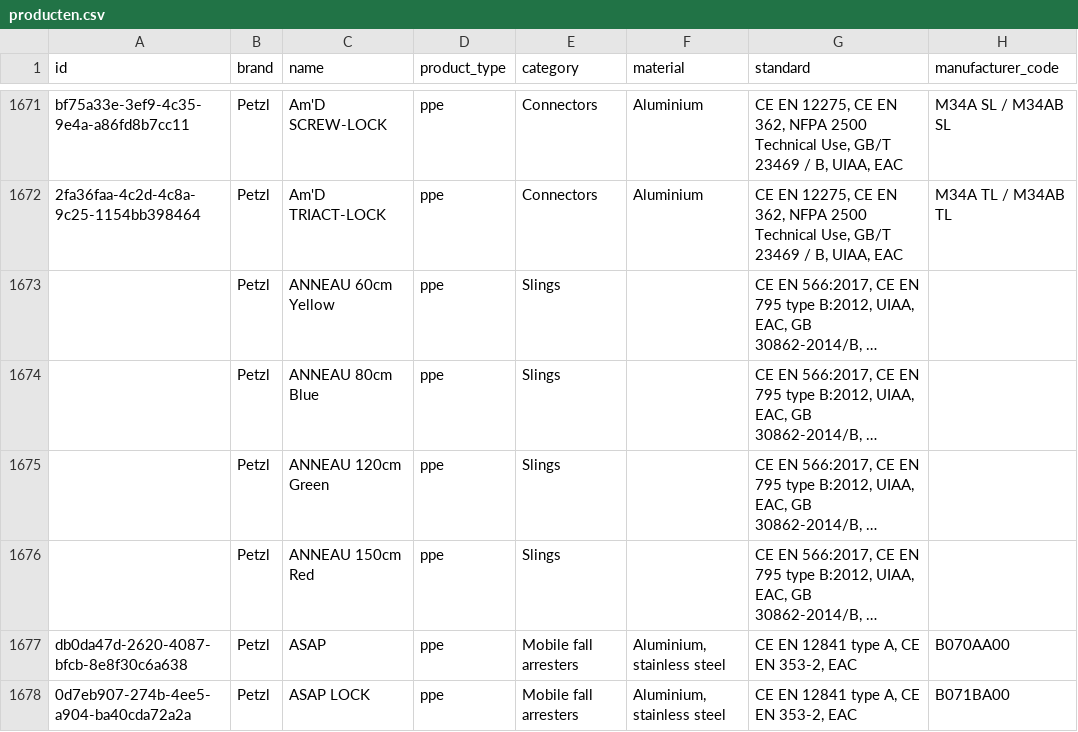
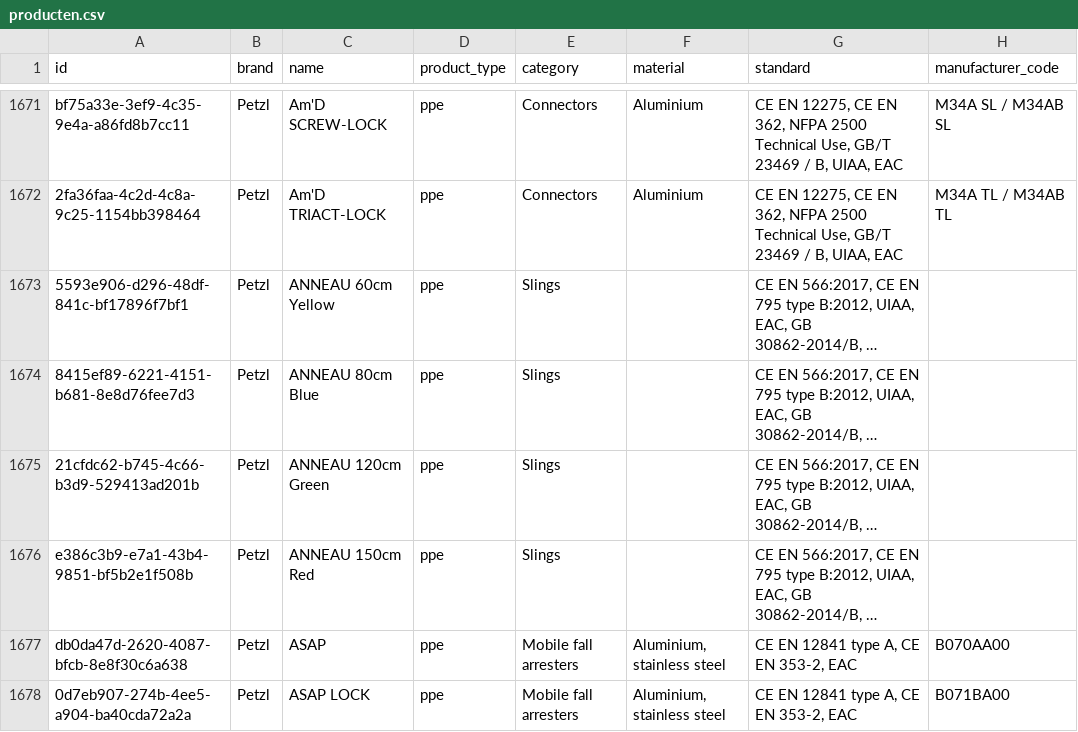
Before and after one commit to Gearonimo-app/gearonimo, a CSV file: catalog/producten.csv, drawn as a sheet; only a part is shown, gaps mark what is left out; long unchanged cells end in …; the diff covers the shown part only; the diff names each change by its address in the sheet, - before the commit and + after, or states it on an @@ line.

```diff
--- a/catalog/producten.csv
+++ b/catalog/producten.csv
-A1673 (id): (empty)
+A1673 (id): 5593e906-d296-48df-841c-bf17896f7bf1
-A1674 (id): (empty)
+A1674 (id): 8415ef89-6221-4151-b681-8e8d76fee7d3
-A1675 (id): (empty)
+A1675 (id): 21cfdc62-b745-4c66-b3d9-529413ad201b
-A1676 (id): (empty)
+A1676 (id): e386c3b9-e7a1-43b4-9851-bf5b2e1f508b
```
Also changed, not shown: 10 edited cells elsewhere in this file, 2 other files.
